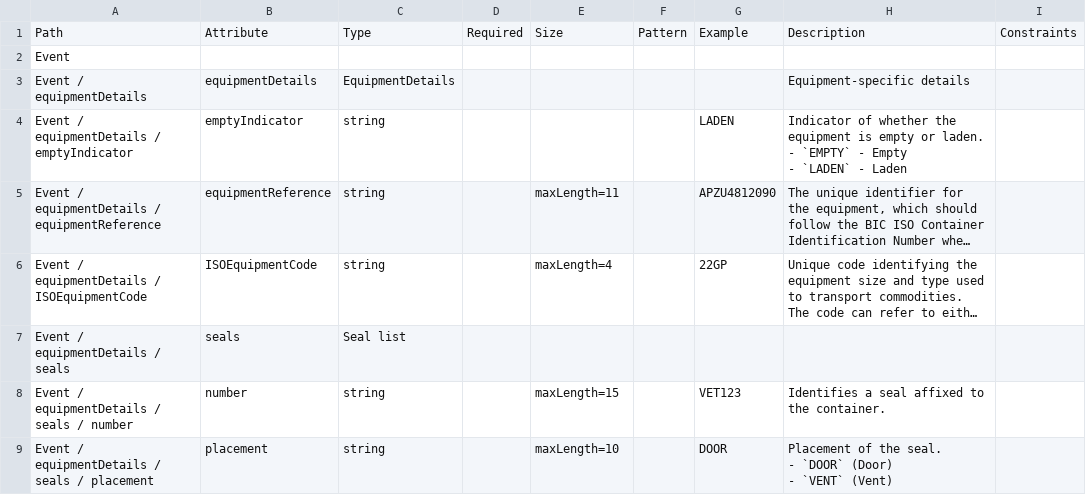
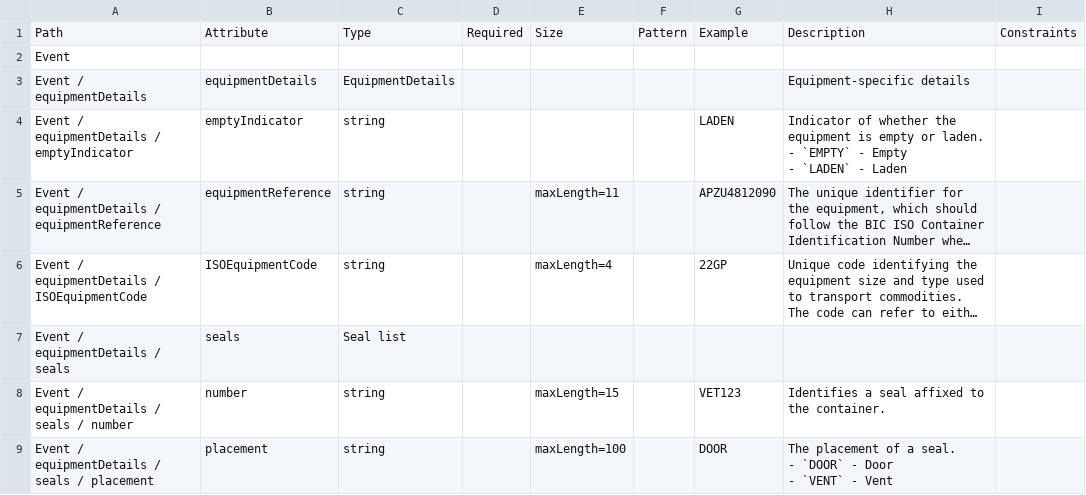
Before and after one commit to dcsaorg/DCSA-Information-Model, a CSV file: generated-resources/standards/tnt/v300/tnt-v3.0.0-data-overview-attributes-hierarchical.csv, drawn as a sheet; only a part is shown; long unchanged cells end in …; ↵ is a line break in a cell; the diff covers the shown part only; the diff names each change by its address in the sheet, - before the commit and + after, or states it on an @@ line.

```diff
--- a/generated-resources/standards/tnt/v300/tnt-v3.0.0-data-overview-attributes-hierarchical.csv
+++ b/generated-resources/standards/tnt/v300/tnt-v3.0.0-data-overview-attributes-hierarchical.csv
-E9: maxLength=10
+E9: maxLength=100
-H9: Placement of the seal. ↵ - `DOOR` (Door) ↵ - `VENT` (Vent)
+H9: The placement of a seal. ↵ - `DOOR` - Door ↵ - `VENT` - Vent
```
Also changed, not shown: 23 edited cells elsewhere in this file, generated-resources/standards/tnt/v300/tnt-v3.0.0-data-overview-attributes-normalized.csv, 11 other files.
